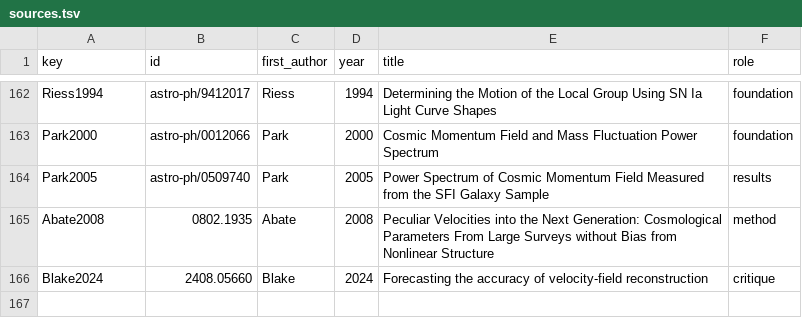
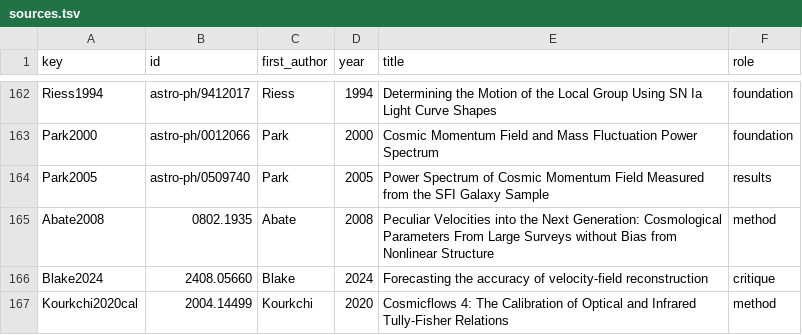
Before and after one commit to corentinravoux/cosmoskill, a TSV file: skills/cosmo-peculiar-velocities/references/sources.tsv, drawn as a sheet; only a part is shown, gaps mark what is left out; the diff names each change by its address in the sheet, - before the commit and + after, or states it on an @@ line.

```diff
--- a/skills/cosmo-peculiar-velocities/references/sources.tsv
+++ b/skills/cosmo-peculiar-velocities/references/sources.tsv
+row 167: Kourkchi2020cal | 2004.14499 | Kourkchi | 2020 | Cosmicflows 4: The Calibration of Optical and Infrared Tully-Fisher Relations | method
```
Also changed, not shown: skills/cosmo-multimessenger/references/sources.tsv, skills/cosmo-multimessenger/references/subtopics.tsv, 21 other files.
